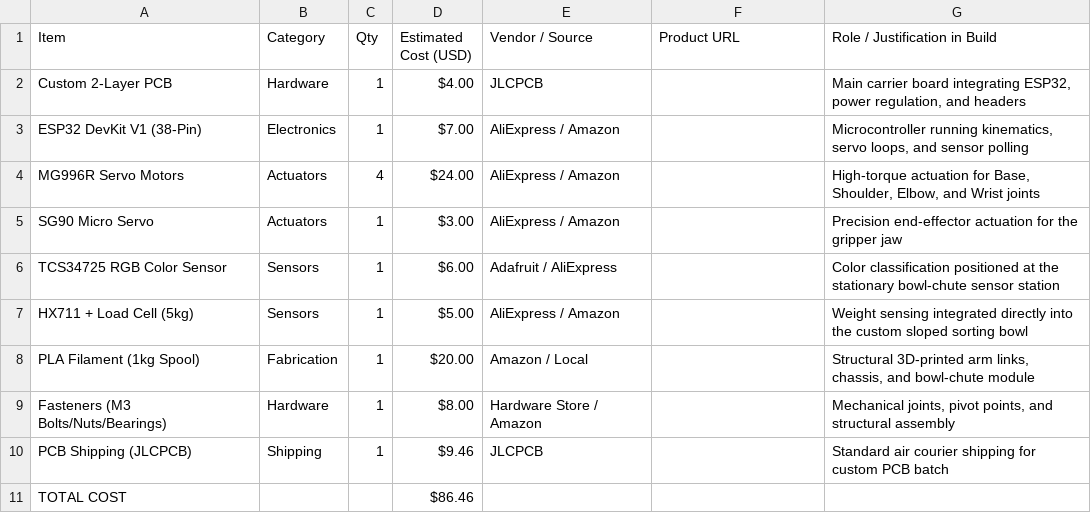
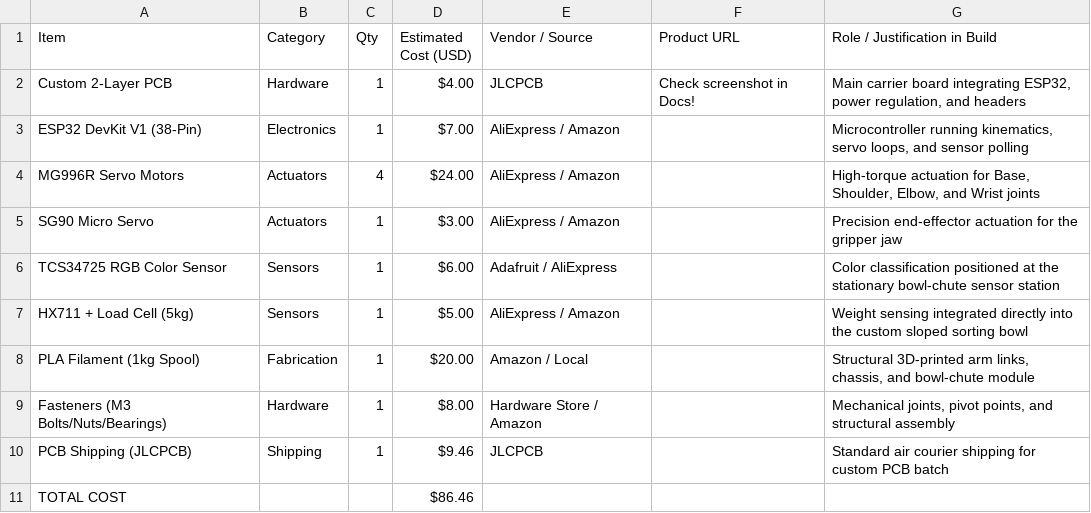
Before and after one commit to theduckoverlord1234-cmd/colour-sorting-arm, a CSV file: BOM.csv, drawn as a sheet.

Commit message:
Update BOM.csv

```diff
--- a/BOM.csv
+++ b/BOM.csv
@@ -1,3 +1,3 @@
 Item,Category,Qty,Estimated Cost (USD),Vendor / Source,Product URL,Role / Justification in Build
-Custom 2-Layer PCB,Hardware,1,"$4.00","JLCPCB","","Main carrier board integrating ESP32, power regulation, and headers"
+Custom 2-Layer PCB,Hardware,1,"$4.00","JLCPCB","Check screenshot in Docs!","Main carrier board integrating ESP32, power regulation, and headers"
 ESP32 DevKit V1 (38-Pin),Electronics,1,"$7.00","AliExpress / Amazon","","Microcontroller running kinematics, servo loops, and sensor polling"
```
